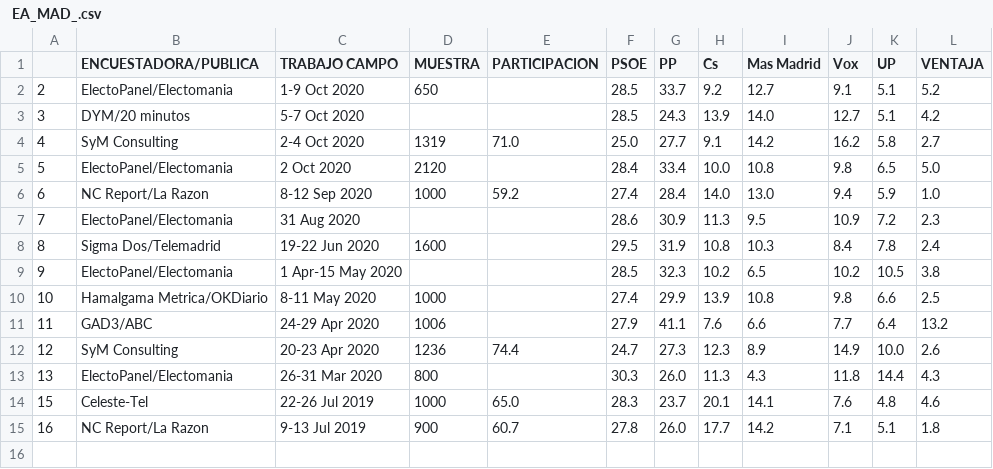
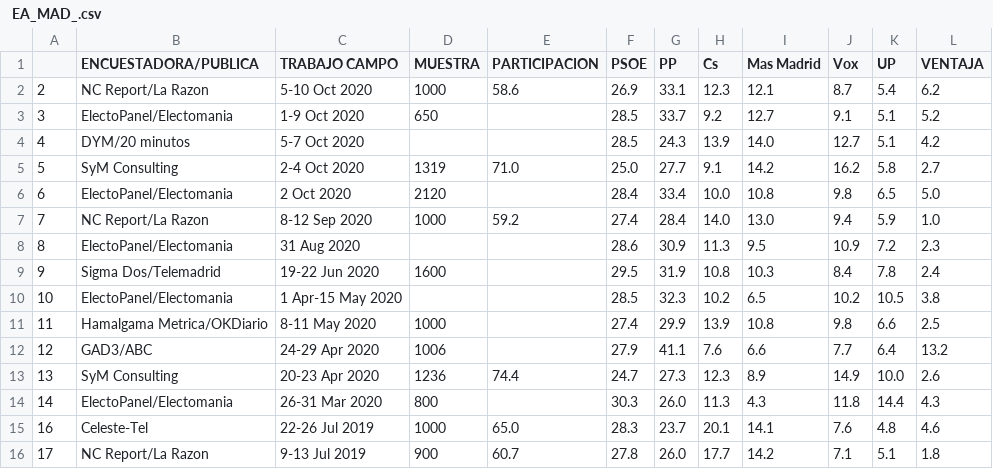
Before and after one commit to endikasatu/encuestas-elecciones-esp, a CSV file: encuestas/ EA_MAD_.csv, drawn as a sheet.

```diff
--- a/encuestas/ EA_MAD_.csv
+++ b/encuestas/ EA_MAD_.csv
@@ -1,15 +1,16 @@
 "","ENCUESTADORA/PUBLICA","TRABAJO CAMPO","MUESTRA","PARTICIPACION","PSOE","PP","Cs","Mas Madrid","Vox","UP","VENTAJA"
-"2","ElectoPanel/Electomania","1-9 Oct 2020","650","","28.5","33.7","9.2","12.7","9.1","5.1","5.2"
-"3","DYM/20 minutos","5-7 Oct 2020","","","28.5","24.3","13.9","14.0","12.7","5.1","4.2"
-"4","SyM Consulting","2-4 Oct 2020","1319","71.0","25.0","27.7","9.1","14.2","16.2","5.8","2.7"
-"5","ElectoPanel/Electomania","2 Oct 2020","2120","","28.4","33.4","10.0","10.8","9.8","6.5","5.0"
-"6","NC Report/La Razon","8-12 Sep 2020","1000","59.2","27.4","28.4","14.0","13.0","9.4","5.9","1.0"
-"7","ElectoPanel/Electomania","31 Aug 2020","","","28.6","30.9","11.3","9.5","10.9","7.2","2.3"
-"8","Sigma Dos/Telemadrid","19-22 Jun 2020","1600","","29.5","31.9","10.8","10.3","8.4","7.8","2.4"
-"9","ElectoPanel/Electomania","1 Apr-15 May 2020","","","28.5","32.3","10.2","6.5","10.2","10.5","3.8"
-"10","Hamalgama Metrica/OKDiario","8-11 May 2020","1000","","27.4","29.9","13.9","10.8","9.8","6.6","2.5"
-"11","GAD3/ABC","24-29 Apr 2020","1006","","27.9","41.1","7.6","6.6","7.7","6.4","13.2"
-"12","SyM Consulting","20-23 Apr 2020","1236","74.4","24.7","27.3","12.3","8.9","14.9","10.0","2.6"
-"13","ElectoPanel/Electomania","26-31 Mar 2020","800","","30.3","26.0","11.3","4.3","11.8","14.4","4.3"
-"15","Celeste-Tel","22-26 Jul 2019","1000","65.0","28.3","23.7","20.1","14.1","7.6","4.8","4.6"
-"16","NC Report/La Razon","9-13 Jul 2019","900","60.7","27.8","26.0","17.7","14.2","7.1","5.1","1.8"
+"2","NC Report/La Razon","5-10 Oct 2020","1000","58.6","26.9","33.1","12.3","12.1","8.7","5.4","6.2"
+"3","ElectoPanel/Electomania","1-9 Oct 2020","650","","28.5","33.7","9.2","12.7","9.1","5.1","5.2"
+"4","DYM/20 minutos","5-7 Oct 2020","","","28.5","24.3","13.9","14.0","12.7","5.1","4.2"
+"5","SyM Consulting","2-4 Oct 2020","1319","71.0","25.0","27.7","9.1","14.2","16.2","5.8","2.7"
+"6","ElectoPanel/Electomania","2 Oct 2020","2120","","28.4","33.4","10.0","10.8","9.8","6.5","5.0"
+"7","NC Report/La Razon","8-12 Sep 2020","1000","59.2","27.4","28.4","14.0","13.0","9.4","5.9","1.0"
+"8","ElectoPanel/Electomania","31 Aug 2020","","","28.6","30.9","11.3","9.5","10.9","7.2","2.3"
+"9","Sigma Dos/Telemadrid","19-22 Jun 2020","1600","","29.5","31.9","10.8","10.3","8.4","7.8","2.4"
+"10","ElectoPanel/Electomania","1 Apr-15 May 2020","","","28.5","32.3","10.2","6.5","10.2","10.5","3.8"
+"11","Hamalgama Metrica/OKDiario","8-11 May 2020","1000","","27.4","29.9","13.9","10.8","9.8","6.6","2.5"
+"12","GAD3/ABC","24-29 Apr 2020","1006","","27.9","41.1","7.6","6.6","7.7","6.4","13.2"
+"13","SyM Consulting","20-23 Apr 2020","1236","74.4","24.7","27.3","12.3","8.9","14.9","10.0","2.6"
+"14","ElectoPanel/Electomania","26-31 Mar 2020","800","","30.3","26.0","11.3","4.3","11.8","14.4","4.3"
+"16","Celeste-Tel","22-26 Jul 2019","1000","65.0","28.3","23.7","20.1","14.1","7.6","4.8","4.6"
+"17","NC Report/La Razon","9-13 Jul 2019","900","60.7","27.8","26.0","17.7","14.2","7.1","5.1","1.8"
```
Also changed, not shown: encuestas/ EG_ESP_.csv.
